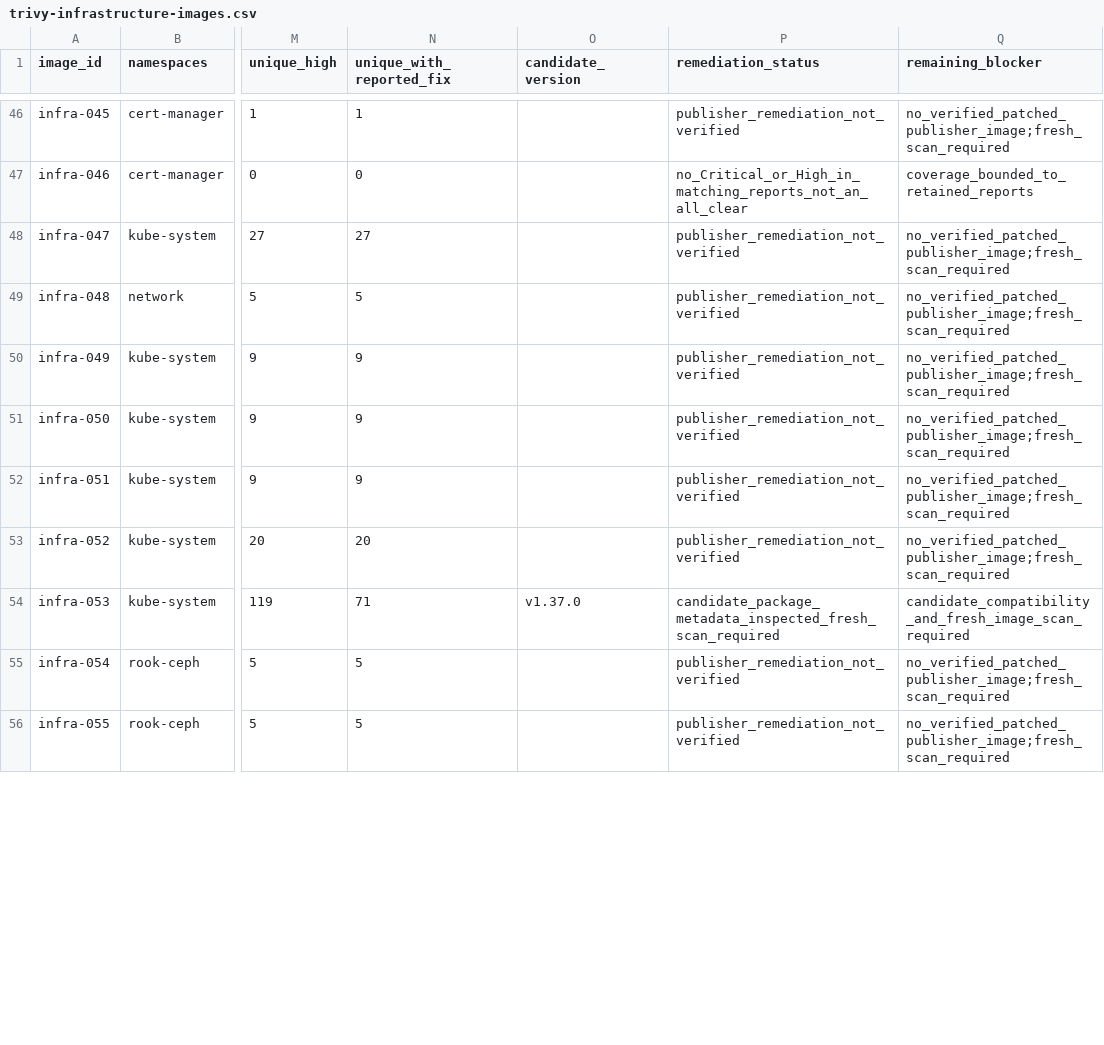
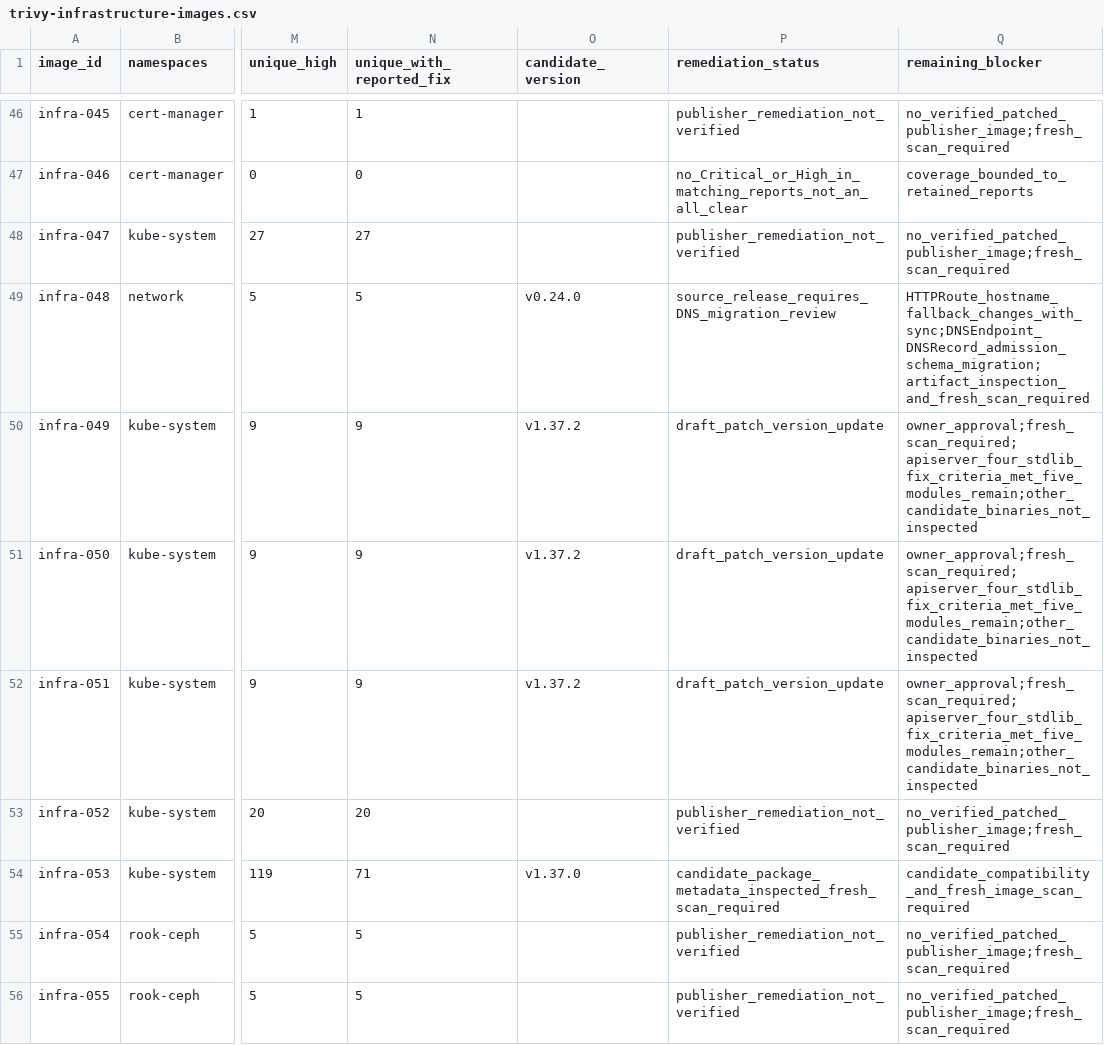
Before and after one commit to Tanguille/cluster, a CSV file: docs/security/trivy-infrastructure-images.csv, drawn as a sheet; only a part is shown, gaps mark what is left out; the diff covers the shown part only; the diff names each change by its address in the sheet, - before the commit and + after, or states it on an @@ line.

Commit message:
docs(security): complete infrastructure remediation status

```diff
--- a/docs/security/trivy-infrastructure-images.csv
+++ b/docs/security/trivy-infrastructure-images.csv
-O49 (candidate_version): (empty)
+O49 (candidate_version): v0.24.0
-P49 (remediation_status): publisher_remediation_not_verified
+P49 (remediation_status): source_release_requires_DNS_migration_review
-Q49 (remaining_blocker): no_verified_patched_publisher_image;fresh_scan_required
+Q49 (remaining_blocker): HTTPRoute_hostname_fallback_changes_with_sync;DNSEndpoint_DNSRecord_admission_schema_migration;artifact_inspection_and_fresh_scan_required
-O50:O52 (candidate_version): (empty)
+O50:O52 (candidate_version): v1.37.2
-P50:P52 (remediation_status): publisher_remediation_not_verified
+P50:P52 (remediation_status): draft_patch_version_update
-Q50:Q52 (remaining_blocker): no_verified_patched_publisher_image;fresh_scan_required
+Q50:Q52 (remaining_blocker): owner_approval;fresh_scan_required;apiserver_four_stdlib_fix_criteria_met_five_modules_remain;other_candidate_binaries_not_inspected
```
Also changed, not shown: 15 edited cells elsewhere in this file, 1 other file.
